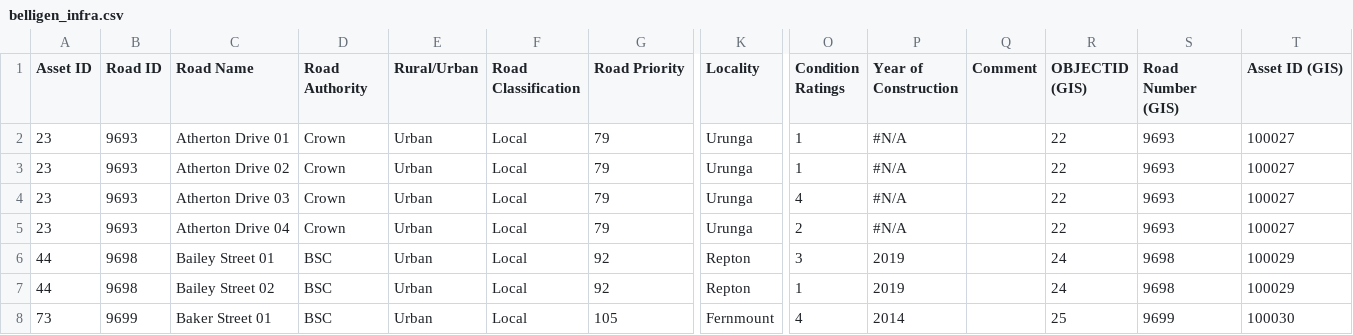
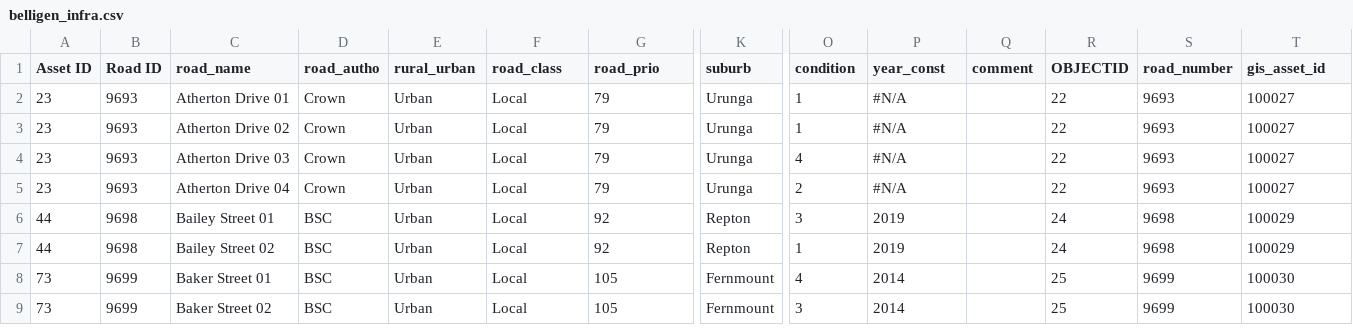
Before and after one commit to mjc-aaag/QGIS-Multiple-Chainage-Script, a CSV file: chainage_dataset/belligen_infra.csv, drawn as a sheet; only a part is shown, gaps mark what is left out; the shorter side is filled out with more unchanged rows; the diff names each change by its address in the sheet, - before the commit and + after, or states it on an @@ line.

```diff
--- a/chainage_dataset/belligen_infra.csv
+++ b/chainage_dataset/belligen_infra.csv
-C1: Road Name
+C1: road_name
-D1: Road Authority
+D1: road_autho
-E1: Rural/Urban
+E1: rural_urban
-F1: Road Classification
+F1: road_class
-G1: Road Priority
+G1: road_prio
-K1: Locality
+K1: suburb
-O1: Condition Ratings
+O1: condition
-P1: Year of Construction
+P1: year_const
-Q1: Comment
+Q1: comment
-R1: OBJECTID (GIS)
+R1: OBJECTID
-S1: Road Number (GIS)
+S1: road_number
-T1: Asset ID (GIS)
+T1: gis_asset_id
```
